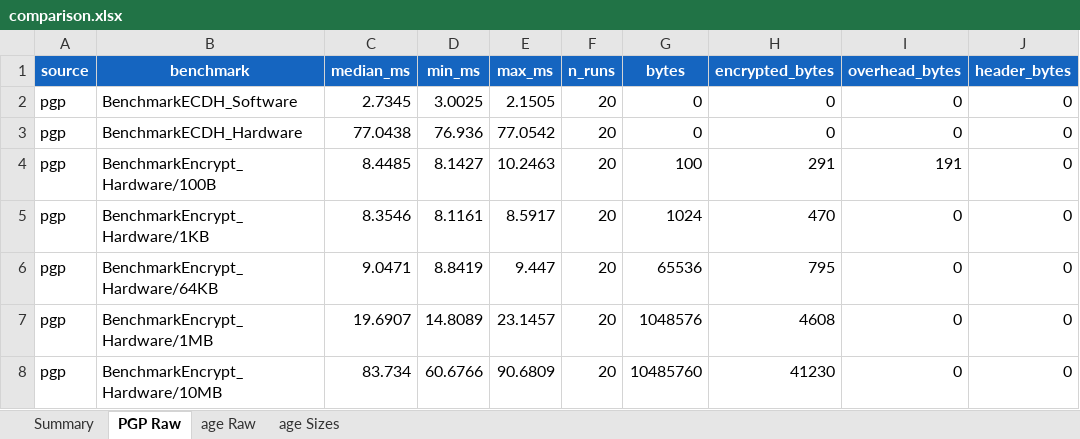
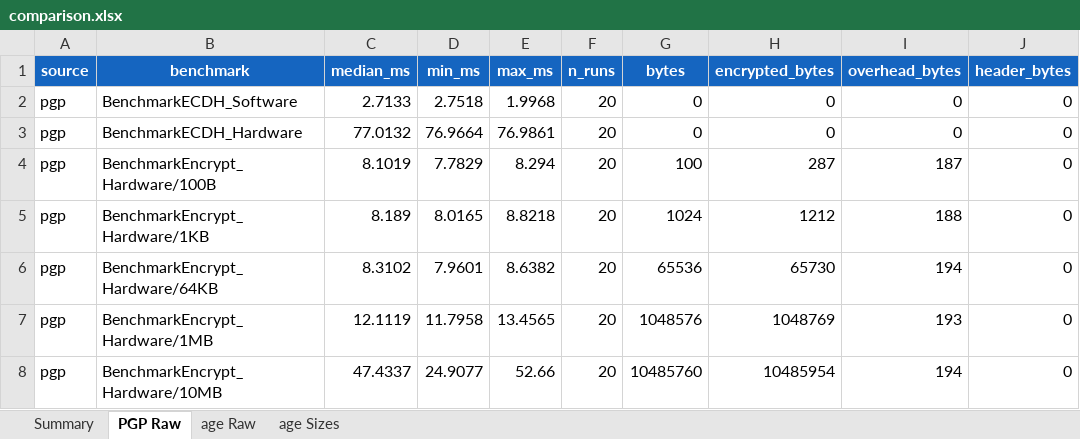
Before and after one commit to Kacprucha/CryptoKeyWithAge, an Excel workbook: analysis/results/comparison.xlsx, sheet PGP Raw, drawn as a sheet; only a part is shown; values as stored, in another font and other column widths than the file's, no borders; the diff covers the shown part only; the diff names each change by its address in the sheet, - before the commit and + after, or states it on an @@ line.

```diff
--- a/analysis/results/comparison.xlsx (sheet PGP Raw)
+++ b/analysis/results/comparison.xlsx (sheet PGP Raw)
-C2 (median_ms): 2.7345
+C2 (median_ms): 2.7133
-D2 (min_ms): 3.0025
+D2 (min_ms): 2.7518
-E2 (max_ms): 2.1505
+E2 (max_ms): 1.9968
-C3 (median_ms): 77.0438
+C3 (median_ms): 77.0132
-D3 (min_ms): 76.936
+D3 (min_ms): 76.9664
-E3 (max_ms): 77.0542
+E3 (max_ms): 76.9861
-C4 (median_ms): 8.4485
+C4 (median_ms): 8.1019
-D4 (min_ms): 8.1427
+D4 (min_ms): 7.7829
-E4 (max_ms): 10.2463
+E4 (max_ms): 8.294
-H4 (encrypted_bytes): 291
+H4 (encrypted_bytes): 287
-I4 (overhead_bytes): 191
+I4 (overhead_bytes): 187
-C5 (median_ms): 8.3546
+C5 (median_ms): 8.189
-D5 (min_ms): 8.1161
+D5 (min_ms): 8.0165
-E5 (max_ms): 8.5917
+E5 (max_ms): 8.8218
-H5 (encrypted_bytes): 470
+H5 (encrypted_bytes): 1212
-I5 (overhead_bytes): 0
+I5 (overhead_bytes): 188
-C6 (median_ms): 9.0471
+C6 (median_ms): 8.3102
-D6 (min_ms): 8.8419
+D6 (min_ms): 7.9601
-E6 (max_ms): 9.447
+E6 (max_ms): 8.6382
-H6 (encrypted_bytes): 795
+H6 (encrypted_bytes): 65730
-I6 (overhead_bytes): 0
+I6 (overhead_bytes): 194
-C7 (median_ms): 19.6907
+C7 (median_ms): 12.1119
-D7 (min_ms): 14.8089
+D7 (min_ms): 11.7958
-E7 (max_ms): 23.1457
+E7 (max_ms): 13.4565
-H7 (encrypted_bytes): 4608
+H7 (encrypted_bytes): 1048769
-I7 (overhead_bytes): 0
+I7 (overhead_bytes): 193
-C8 (median_ms): 83.734
+C8 (median_ms): 47.4337
-D8 (min_ms): 60.6766
+D8 (min_ms): 24.9077
-E8 (max_ms): 90.6809
+E8 (max_ms): 52.66
-H8 (encrypted_bytes): 41230
+H8 (encrypted_bytes): 10485954
-I8 (overhead_bytes): 0
+I8 (overhead_bytes): 194
```
Also changed, not shown: 26 edited cells elsewhere in this sheet, sheet Summary, sheet age Raw, 10 other files.
